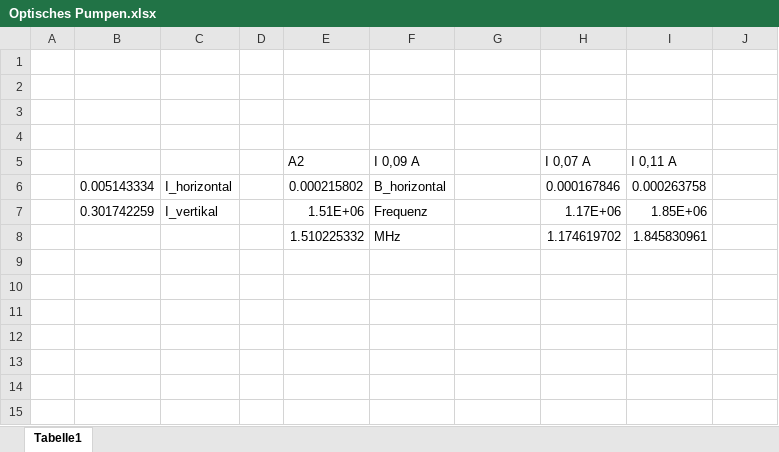
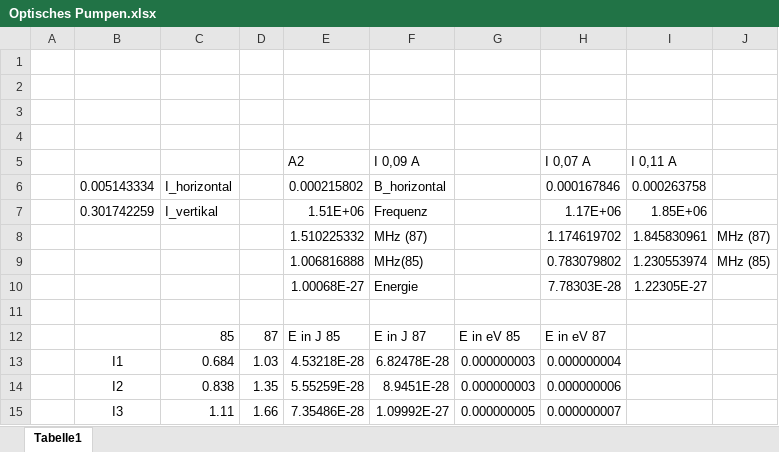
Before and after one commit to ujdsl/F-Praktikum-, an Excel workbook: Optisches Pumpen/Optisches Pumpen.xlsx, sheet Tabelle1, drawn as a sheet; values as stored, in another font and other column widths than the file's, no borders; the diff names each change by its address in the sheet, - before the commit and + after, or states it on an @@ line.

```diff
--- a/Optisches Pumpen/Optisches Pumpen.xlsx (sheet Tabelle1)
+++ b/Optisches Pumpen/Optisches Pumpen.xlsx (sheet Tabelle1)
-F8 (I 0,09 A): MHz
+F8 (I 0,09 A): MHz (87)
-J8: (empty)
+J8: MHz (87)
+row 9:  |  |  |  | 1.006816888 | MHz(85) |  | 0.783079802 | 1.230553974 | MHz (85)
+row 10:  |  |  |  | 1.00068E-27 | Energie |  | 7.78303E-28 | 1.22305E-27
+row 11: (empty)
+row 12:  |  | 85 | 87 | E in J 85 | E in J 87 | E in eV 85 | E in eV 87
+row 13:  | I1 | 0.684 | 1.03 | 4.53218E-28 | 6.82478E-28 | 0.000000003 | 0.000000004
+row 14:  | I2 | 0.838 | 1.35 | 5.55259E-28 | 8.9451E-28 | 0.000000003 | 0.000000006
+row 15:  | I3 | 1.11 | 1.66 | 7.35486E-28 | 1.09992E-27 | 0.000000005 | 0.000000007
```
Also changed, not shown: 7 other files.
